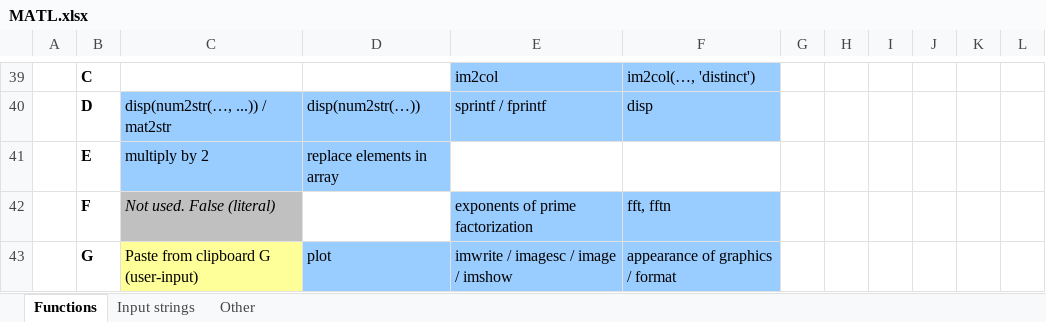
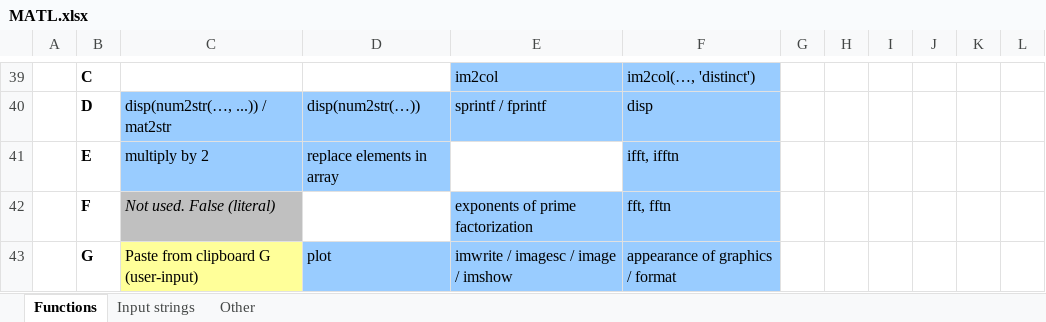
Before and after one commit to lmendo/MATL, an Excel workbook: spec/functionTable/MATL.xlsx, sheet Functions, drawn as a sheet; only a part is shown, gaps mark what is left out; values as stored, in another font and other column widths than the file's, no borders; the diff names each change by its address in the sheet, - before the commit and + after, or states it on an @@ line.

Commit message:
Added `ZE`: `ifftn` and `ifft`

```diff
--- a/spec/functionTable/MATL.xlsx (sheet Functions)
+++ b/spec/functionTable/MATL.xlsx (sheet Functions)
-F41: (empty)
+F41: ifft, ifftn
-F41 fill: none
+F41 fill: #99CCFF
```
Also changed, not shown: 10 other files.
